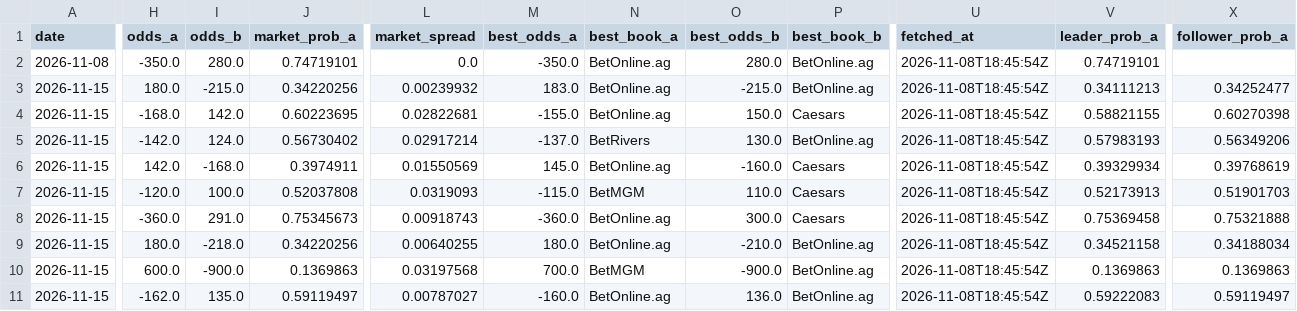
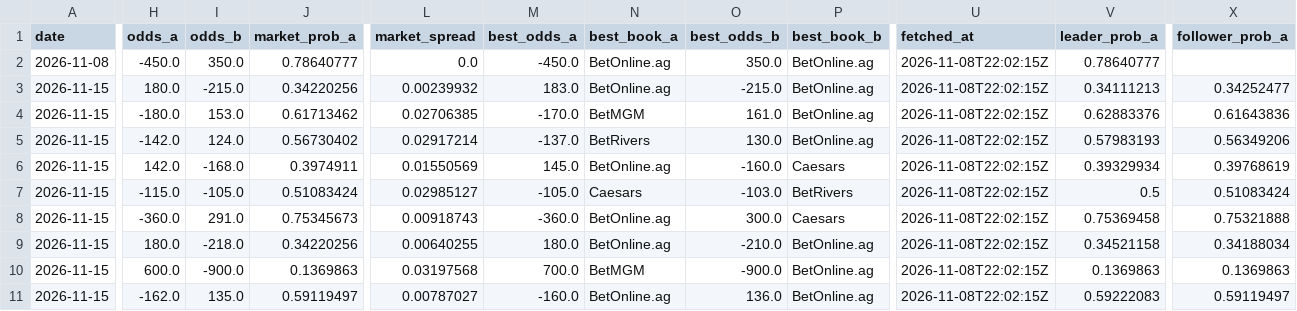
Before and after one commit to joshuakingsland/claude-fights, a CSV file: odds_upcoming.csv, drawn as a sheet; only a part is shown, gaps mark what is left out; the diff covers the shown part only; the diff names each change by its address in the sheet, - before the commit and + after, or states it on an @@ line.

```diff
--- a/odds_upcoming.csv
+++ b/odds_upcoming.csv
-H2 (odds_a): -350.0
+H2 (odds_a): -450.0
-I2 (odds_b): 280.0
+I2 (odds_b): 350.0
-J2 (market_prob_a): 0.74719101
+J2 (market_prob_a): 0.78640777
-M2 (best_odds_a): -350.0
+M2 (best_odds_a): -450.0
-O2 (best_odds_b): 280.0
+O2 (best_odds_b): 350.0
-U2:U11 (fetched_at): 2026-11-08T18:45:54Z
+U2:U11 (fetched_at): 2026-11-08T22:02:15Z
-V2 (leader_prob_a): 0.74719101
+V2 (leader_prob_a): 0.78640777
-H4 (odds_a): -168.0
+H4 (odds_a): -180.0
-I4 (odds_b): 142.0
+I4 (odds_b): 153.0
-J4 (market_prob_a): 0.60223695
+J4 (market_prob_a): 0.61713462
-L4 (market_spread): 0.02822681
+L4 (market_spread): 0.02706385
-M4 (best_odds_a): -155.0
+M4 (best_odds_a): -170.0
-N4 (best_book_a): BetOnline.ag
+N4 (best_book_a): BetMGM
-O4 (best_odds_b): 150.0
+O4 (best_odds_b): 161.0
-P4 (best_book_b): Caesars
+P4 (best_book_b): BetOnline.ag
-V4 (leader_prob_a): 0.58821155
+V4 (leader_prob_a): 0.62883376
-X4 (follower_prob_a): 0.60270398
+X4 (follower_prob_a): 0.61643836
-H7 (odds_a): -120.0
+H7 (odds_a): -115.0
-I7 (odds_b): 100.0
+I7 (odds_b): -105.0
-J7 (market_prob_a): 0.52037808
+J7 (market_prob_a): 0.51083424
-L7 (market_spread): 0.0319093
+L7 (market_spread): 0.02985127
-M7 (best_odds_a): -115.0
+M7 (best_odds_a): -105.0
-N7 (best_book_a): BetMGM
+N7 (best_book_a): Caesars
-O7 (best_odds_b): 110.0
+O7 (best_odds_b): -103.0
-P7 (best_book_b): Caesars
+P7 (best_book_b): BetRivers
-V7 (leader_prob_a): 0.52173913
+V7 (leader_prob_a): 0.5
-X7 (follower_prob_a): 0.51901703
+X7 (follower_prob_a): 0.51083424
```
Also changed, not shown: 47 edited cells elsewhere in this file, 8 other files.
